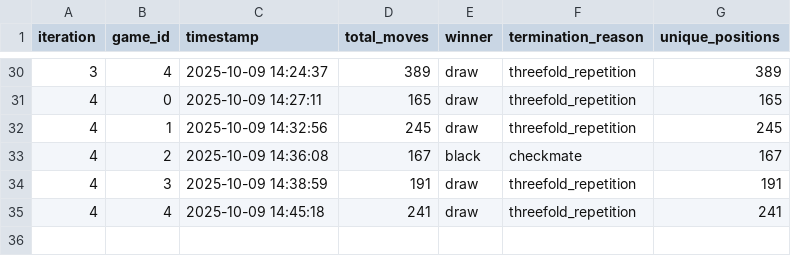
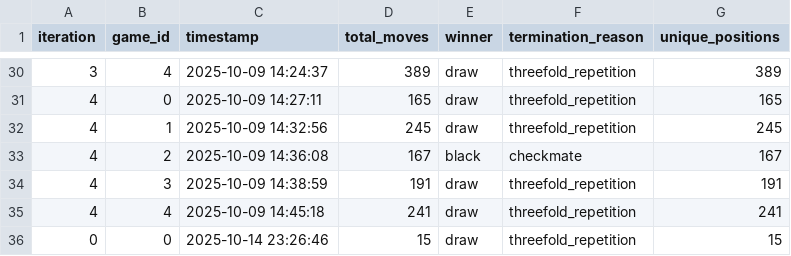
Before and after one commit to matignzbalbi/Chess-Engine-RL, a CSV file: game_logs/game_stats.csv, drawn as a sheet; only a part is shown, gaps mark what is left out; the diff names each change by its address in the sheet, - before the commit and + after, or states it on an @@ line.

```diff
--- a/game_logs/game_stats.csv
+++ b/game_logs/game_stats.csv
+row 36: 0 | 0 | 2025-10-14 23:26:46 | 15 | draw | threefold_repetition | 15
```
Also changed, not shown: game_logs/games_moves.csv, game_logs/training_data.csv, 3 other files.
